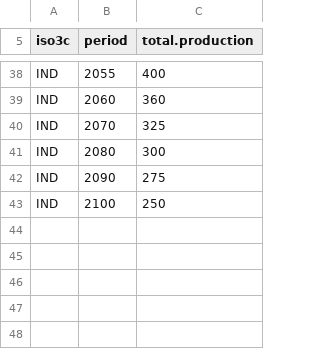
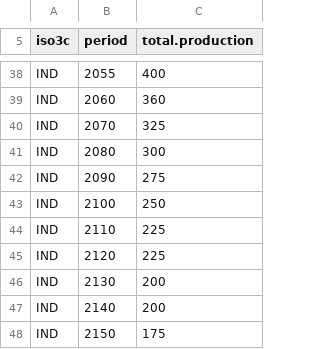
Before and after one commit to whitenightZhang/mrindustry, a CSV file: inst/extdata/expert_guess_steel_production.csv, drawn as a sheet; only a part is shown, gaps mark what is left out.

Commit message:
update steel production expert guess

```diff
--- a/inst/extdata/expert_guess_steel_production.csv
+++ b/inst/extdata/expert_guess_steel_production.csv
@@ -43 +43,6 @@ IND,2090,275
 IND,2100,250
+IND,2110,225
+IND,2120,225
+IND,2130,200
+IND,2140,200
+IND,2150,175
```
